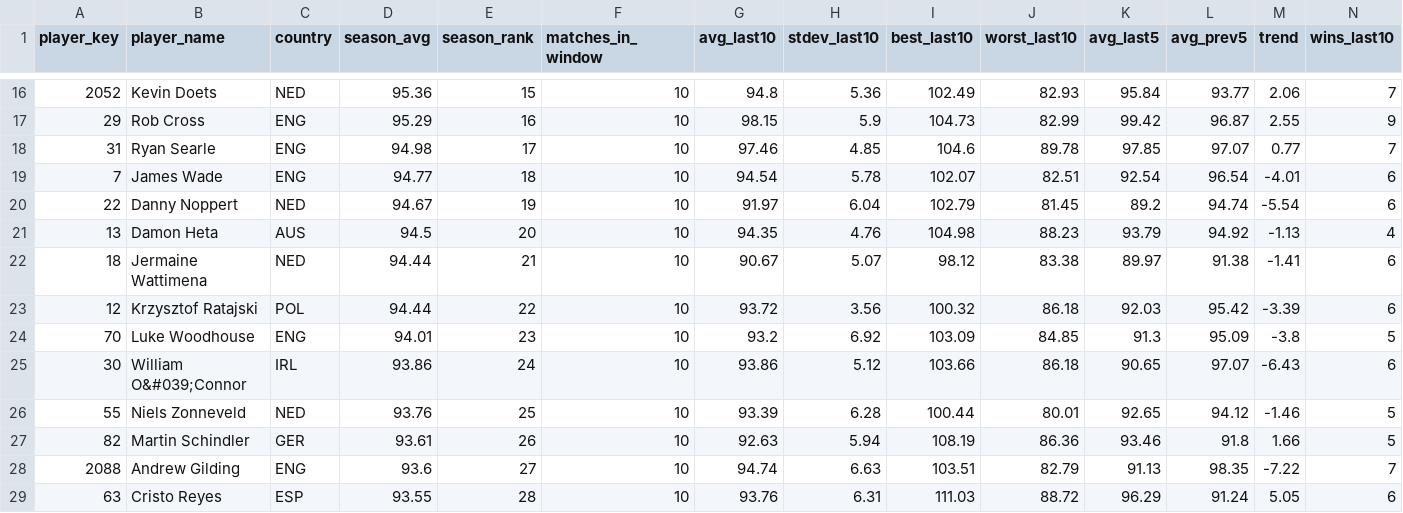
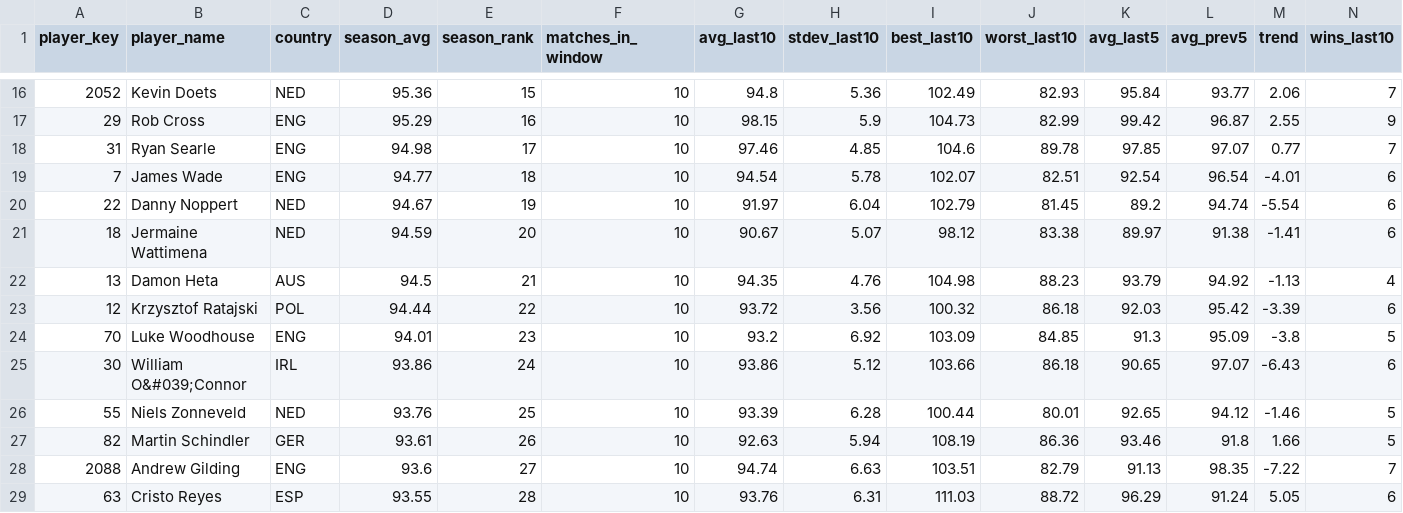
Before and after one commit to walker95sam/darts, a CSV file: docs/data/tourcard_summary.csv, drawn as a sheet; only a part is shown, gaps mark what is left out; removed rows and columns are numbered as before the commit, all else as after; rows hold the shown columns only; the diff names each change by its address in the sheet, - before the commit and + after, or states it on an @@ line.

```diff
--- a/docs/data/tourcard_summary.csv
+++ b/docs/data/tourcard_summary.csv
+row 21: 18 | Jermaine Wattimena | NED | 94.59 | 20 | 10 | 90.67 | 5.07 | 98.12 | 83.38 | 89.97 | 91.38 | -1.41 | 6
-E22 (season_rank): 20
+E22 (season_rank): 21
-row 22: 18 | Jermaine Wattimena | NED | 94.44 | 21 | 10 | 90.67 | 5.07 | 98.12 | 83.38 | 89.97 | 91.38 | -1.41 | 6
```
Also changed, not shown: docs/data/tourcard_matches_long.csv, 1 other file.
